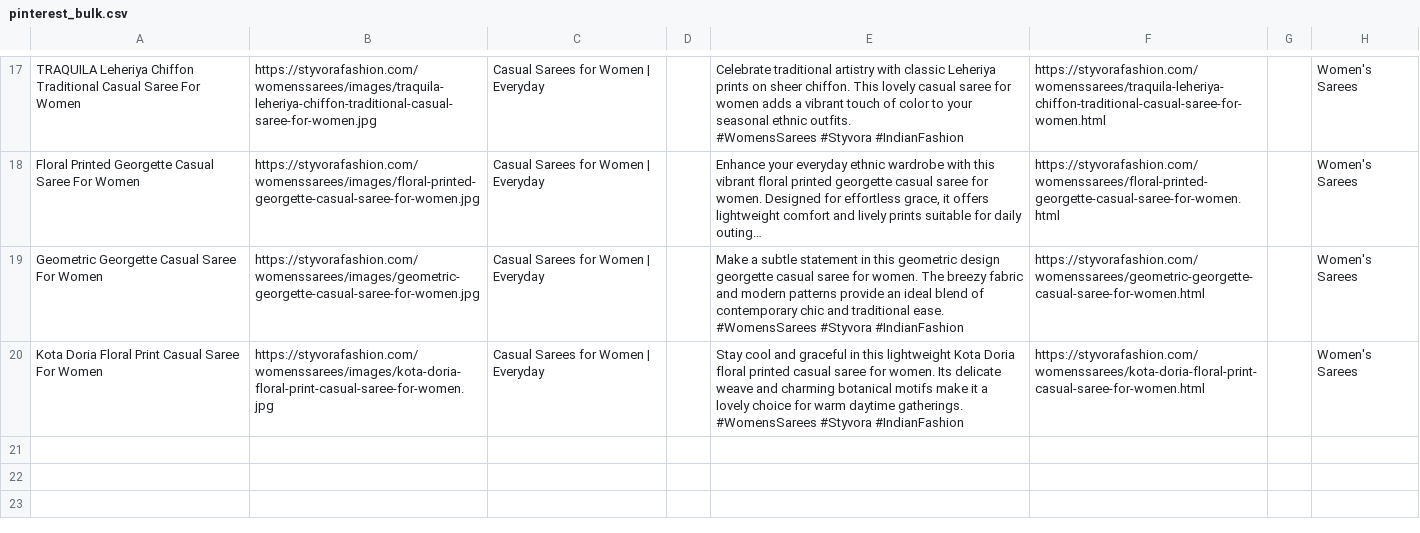
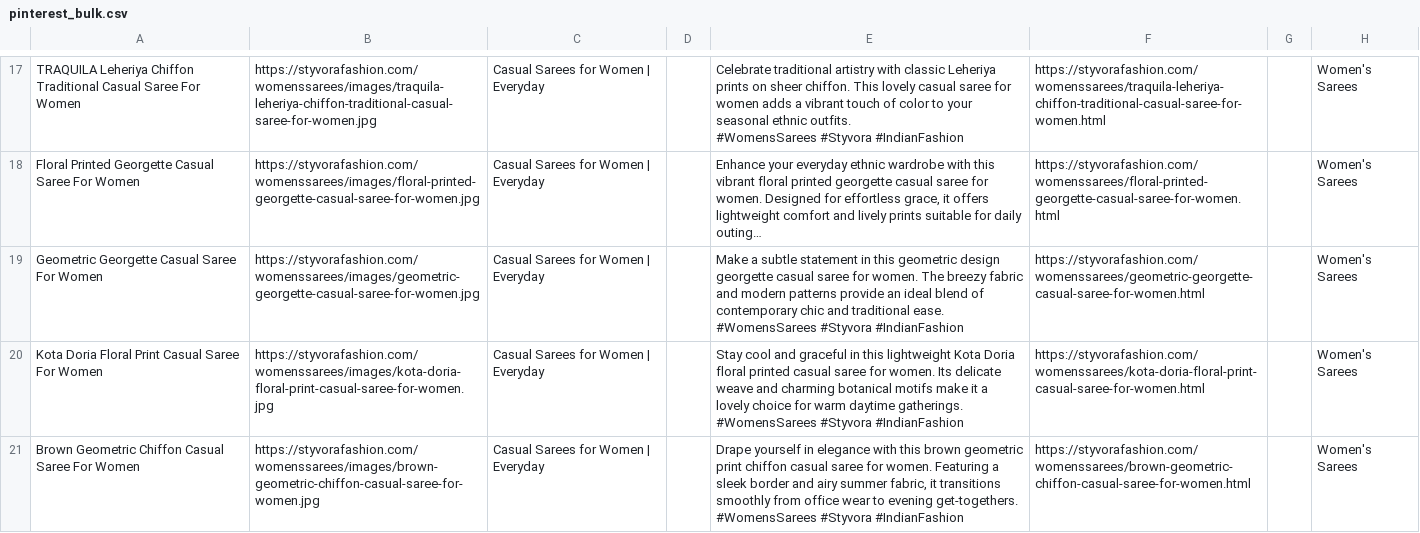
Before and after one commit to deepkoley156/styvorafashion-website, a CSV file: pinterest_bulk.csv, drawn as a sheet; only a part is shown, gaps mark what is left out; long unchanged cells end in …; ↵ is a line break in a cell; the diff names each change by its address in the sheet, - before the commit and + after, or states it on an @@ line.

Commit message:
Append product to Pinterest Bulk CSV

```diff
--- a/pinterest_bulk.csv
+++ b/pinterest_bulk.csv
+row 21: Brown Geometric Chiffon Casual Saree For Women | https://styvorafashion.com/womenssarees/images/brown-geometric-chiffon-casual-saree-for-women.jpg | Casual Sarees for Women | Everyday |  | Drape yourself in elegance with this brown geometric print chiffon casual saree for women. Featuring a sleek border and airy summer fabric, it transitions smoothly from office wear to evening get-togethers. ↵ #WomensSarees #Styvora #IndianFashion | https://styvorafashion.com/womenssarees/brown-geometric-chiffon-casual-saree-for-women.html |  | Women's Sarees
```
